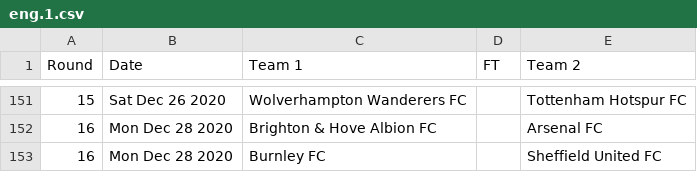
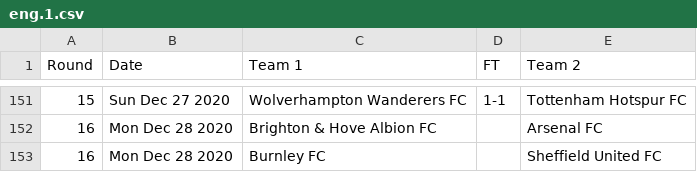
Before and after one commit to nickfraser/england, a CSV file: 2020s/2020-21/eng.1.csv, drawn as a sheet; only a part is shown, gaps mark what is left out; the diff covers the shown part only.

```diff
--- a/2020s/2020-21/eng.1.csv
+++ b/2020s/2020-21/eng.1.csv
@@ -151,2 +151,2 @@ Round,Date,Team 1,FT,Team 2
-15,Sat Dec 26 2020,Wolverhampton Wanderers FC,,Tottenham Hotspur FC
+15,Sun Dec 27 2020,Wolverhampton Wanderers FC,1-1,Tottenham Hotspur FC
 16,Mon Dec 28 2020,Brighton & Hove Albion FC,,Arsenal FC
```
Also changed, not shown: 6 added rows, 6 removed rows and 23 edited cells elsewhere in this file.
